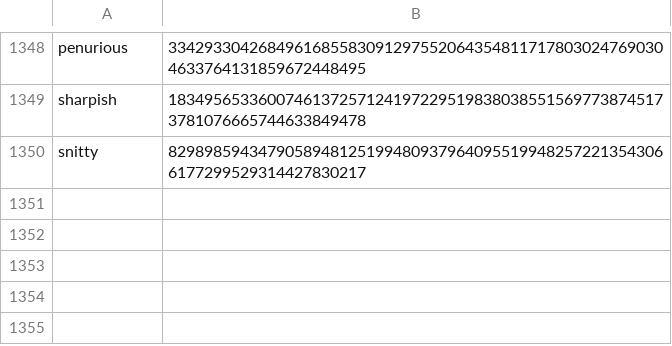
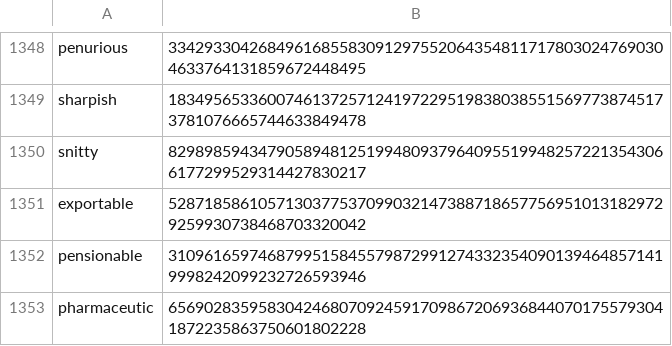
Before and after one commit to Zimtente/ens-collections, a CSV file: collections/english-adjectives.csv, drawn as a sheet; only a part is shown, gaps mark what is left out.

Commit message:
add to adjectives
Reason: these words are valid english adjective disctionary words

collection name: english adjectives

Name of the items:

exportable, 52871858610571303775370990321473887186577569510131829729259930738468703320042
pensionable, 31096165974687995158455798729912743323540901394648571419998242099232726593946
pharmaceutic, 65690283595830424680709245917098672069368440701755793041872235863750601802228

```diff
--- a/collections/english-adjectives.csv
+++ b/collections/english-adjectives.csv
@@ -1350 +1350,4 @@ sharpish,18349565336007461372571241972295198380385515697738745173781076665744633
 snitty,82989859434790589481251994809379640955199482572213543066177299529314427830217
+exportable, 52871858610571303775370990321473887186577569510131829729259930738468703320042
+pensionable, 31096165974687995158455798729912743323540901394648571419998242099232726593946
+pharmaceutic, 65690283595830424680709245917098672069368440701755793041872235863750601802228
```
